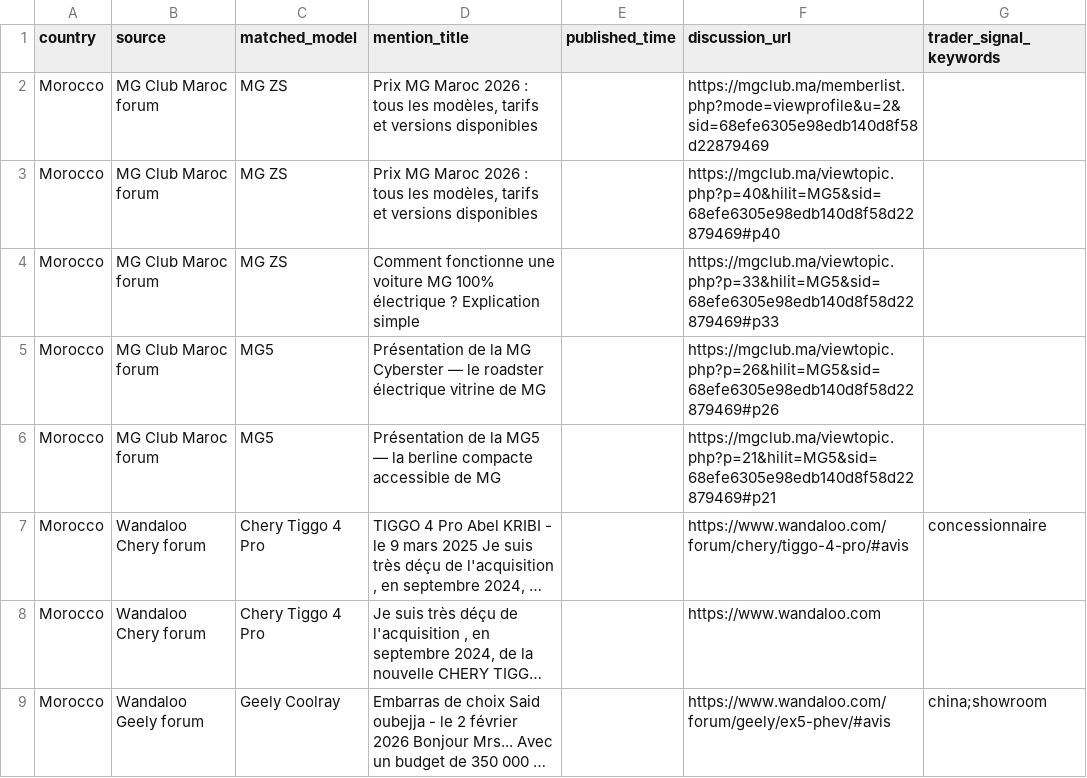
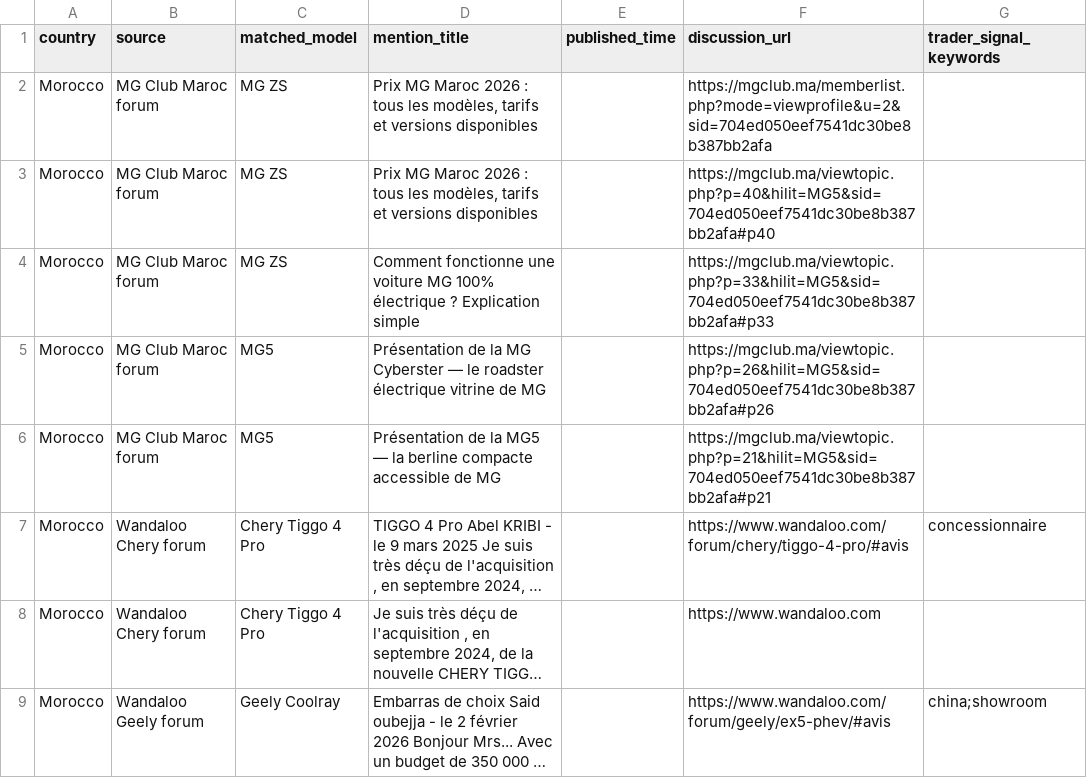
Before and after one commit to DTBknight/car-export-radar, a CSV file: data/latest/evidence_samples.csv, drawn as a sheet; only a part is shown; long unchanged cells end in …; the diff names each change by its address in the sheet, - before the commit and + after, or states it on an @@ line.

```diff
--- a/data/latest/evidence_samples.csv
+++ b/data/latest/evidence_samples.csv
-F2 (discussion_url): https://mgclub.ma/memberlist.php?mode=viewprofile&u=2&sid=68efe6305e98edb140d8f58d22879469
+F2 (discussion_url): https://mgclub.ma/memberlist.php?mode=viewprofile&u=2&sid=704ed050eef7541dc30be8b387bb2afa
-F3 (discussion_url): https://mgclub.ma/viewtopic.php?p=40&hilit=MG5&sid=68efe6305e98edb140d8f58d22879469#p40
+F3 (discussion_url): https://mgclub.ma/viewtopic.php?p=40&hilit=MG5&sid=704ed050eef7541dc30be8b387bb2afa#p40
-F4 (discussion_url): https://mgclub.ma/viewtopic.php?p=33&hilit=MG5&sid=68efe6305e98edb140d8f58d22879469#p33
+F4 (discussion_url): https://mgclub.ma/viewtopic.php?p=33&hilit=MG5&sid=704ed050eef7541dc30be8b387bb2afa#p33
-F5 (discussion_url): https://mgclub.ma/viewtopic.php?p=26&hilit=MG5&sid=68efe6305e98edb140d8f58d22879469#p26
+F5 (discussion_url): https://mgclub.ma/viewtopic.php?p=26&hilit=MG5&sid=704ed050eef7541dc30be8b387bb2afa#p26
-F6 (discussion_url): https://mgclub.ma/viewtopic.php?p=21&hilit=MG5&sid=68efe6305e98edb140d8f58d22879469#p21
+F6 (discussion_url): https://mgclub.ma/viewtopic.php?p=21&hilit=MG5&sid=704ed050eef7541dc30be8b387bb2afa#p21
```
Also changed, not shown: data/latest/cleaned_mentions.csv, data/latest/model_heat_by_market.csv, 2 other files.
